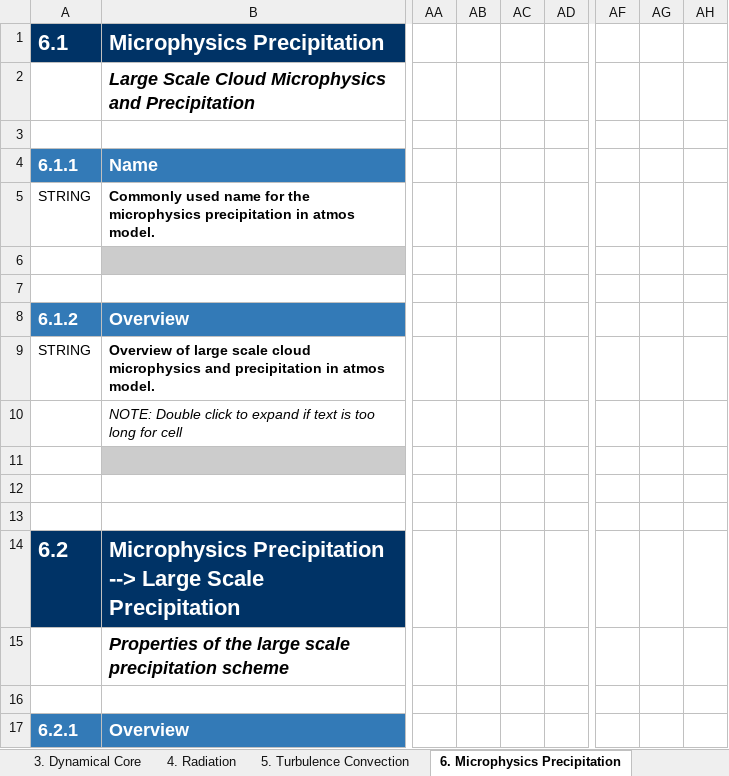
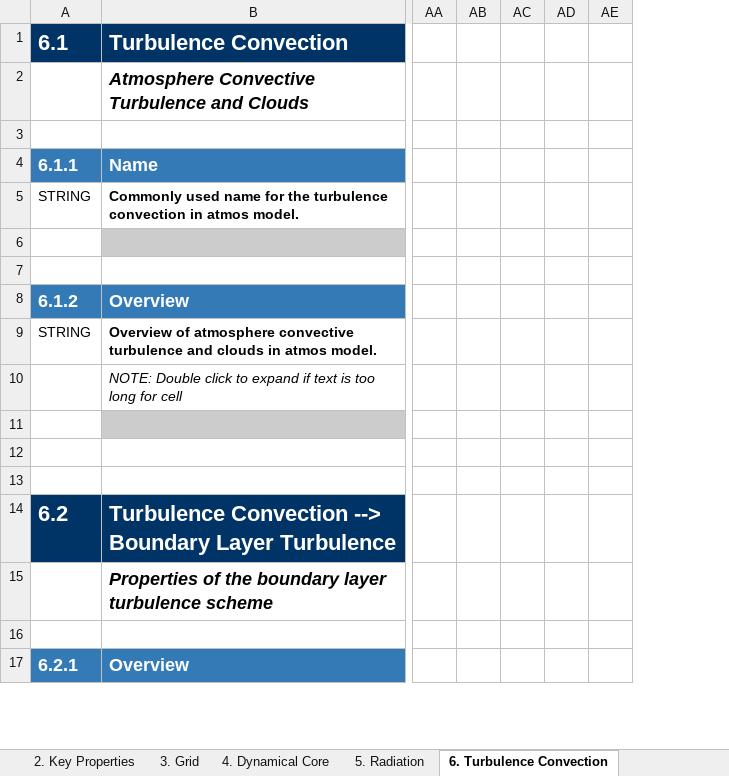
Before and after one commit to ES-DOC-INSTITUTIONAL/cnrm-cerfacs, an Excel workbook: cmip6/models/cnrm-cm6-1-hr/cmip6_cnrm-cerfacs_cnrm-cm6-1-hr_atmos.xlsx, sheet 6. Turbulence Convection, drawn as a sheet; only a part is shown, gaps mark what is left out; values as stored, in another font and other column widths than the file's, no borders; removed rows and columns are numbered as before the commit, all else as after; the diff covers the shown part only; the diff names each change by its address in the sheet, - before the commit and + after, or states it on an @@ line.

```diff
--- a/cmip6/models/cnrm-cm6-1-hr/cmip6_cnrm-cerfacs_cnrm-cm6-1-hr_atmos.xlsx (sheet 6. Turbulence Convection)
+++ b/cmip6/models/cnrm-cm6-1-hr/cmip6_cnrm-cerfacs_cnrm-cm6-1-hr_atmos.xlsx (sheet 6. Turbulence Convection)
-sheet tab: 3. Dynamical Core
+sheet tab: 3. Grid
-sheet tab: 4. Radiation
+sheet tab: 4. Dynamical Core
-sheet tab: 5. Turbulence Convection
+sheet tab: 5. Radiation
-sheet tab: 6. Microphysics Precipitation
+sheet tab: 6. Turbulence Convection
-column AA, empty
-column AB, empty
-column AC, empty
-column AD, empty
+column AA, empty
+column AB, empty
+column AC, empty
+column AD, empty
+column AE, empty
-column AF, empty
-column AG, empty
-column AH, empty
-B1: Microphysics Precipitation
+B1: Turbulence Convection
-B2: Large Scale Cloud Microphysics and Precipitation
+B2: Atmosphere Convective Turbulence and Clouds
-B5: …for the microphysics precipitation in atmos…
+B5: …for the turbulence convection in atmos…
-B9: Overview of large scale cloud microphysics and precipitation in atmos…
+B9: Overview of atmosphere convective turbulence and clouds in atmos…
-B14: Microphysics Precipitation --> Large Scale Precipitation
+B14: Turbulence Convection --> Boundary Layer Turbulence
-B15: …of the large scale precipitation scheme
+B15: …of the boundary layer turbulence scheme
```
Also changed, not shown: 58 added rows, 4 removed rows, 1 moved row, 4 added columns, 20 edited cells and cell formats elsewhere in this sheet, sheet 4. Dynamical Core, sheet 5. Radiation, sheet 3. Grid, sheet 7. Microphysics Precipitation, sheet 2. Key Properties, sheet 10. Gravity Waves, 4 more sheets, other sheet tabs, hidden cells, cmip6/models/cnrm-cm6-1/cmip6_cnrm-cerfacs_cnrm-cm6-1_atmos.xlsx, cmip6/models/cnrm-esm2-1-hr/cmip6_cnrm-cerfacs_cnrm-esm2-1-hr_atmos.xlsx, 28 other files.
